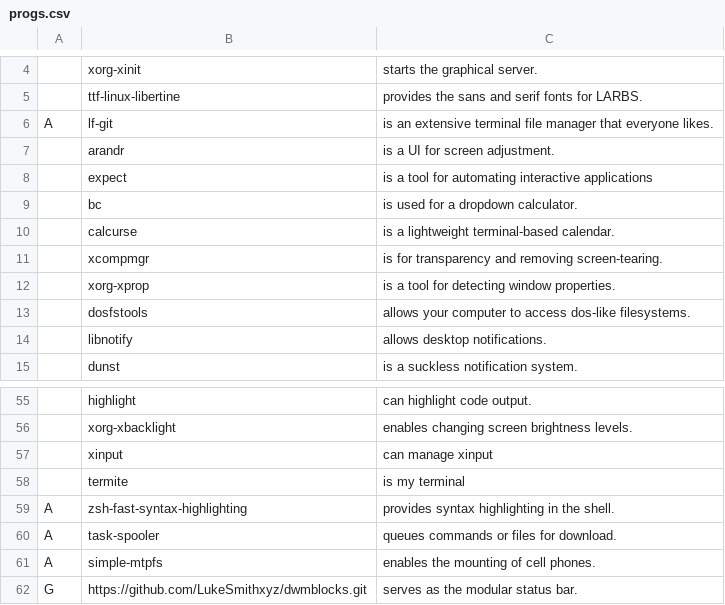
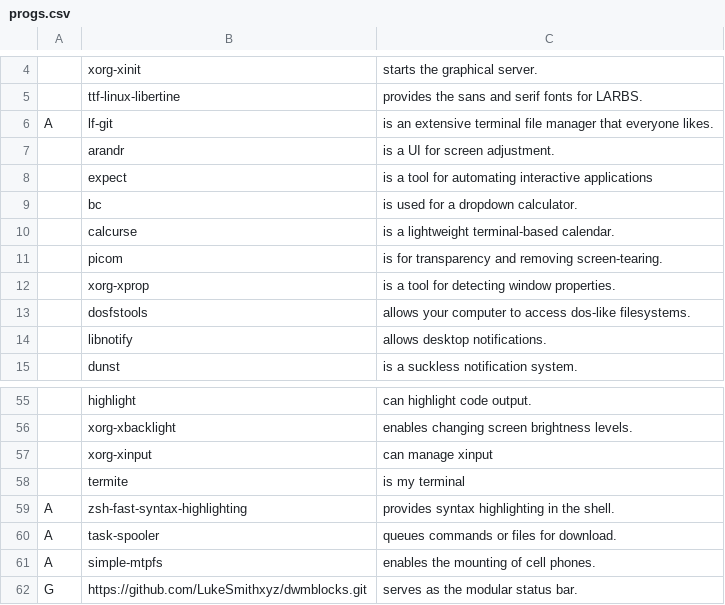
Before and after one commit to jklq/jadd, a CSV file: progs.csv, drawn as a sheet; only a part is shown, gaps mark what is left out; the diff names each change by its address in the sheet, - before the commit and + after, or states it on an @@ line.

```diff
--- a/progs.csv
+++ b/progs.csv
-B11: xcompmgr
+B11: picom
-B57: xinput
+B57: xorg-xinput
```
Also changed, not shown: 1 other file.
